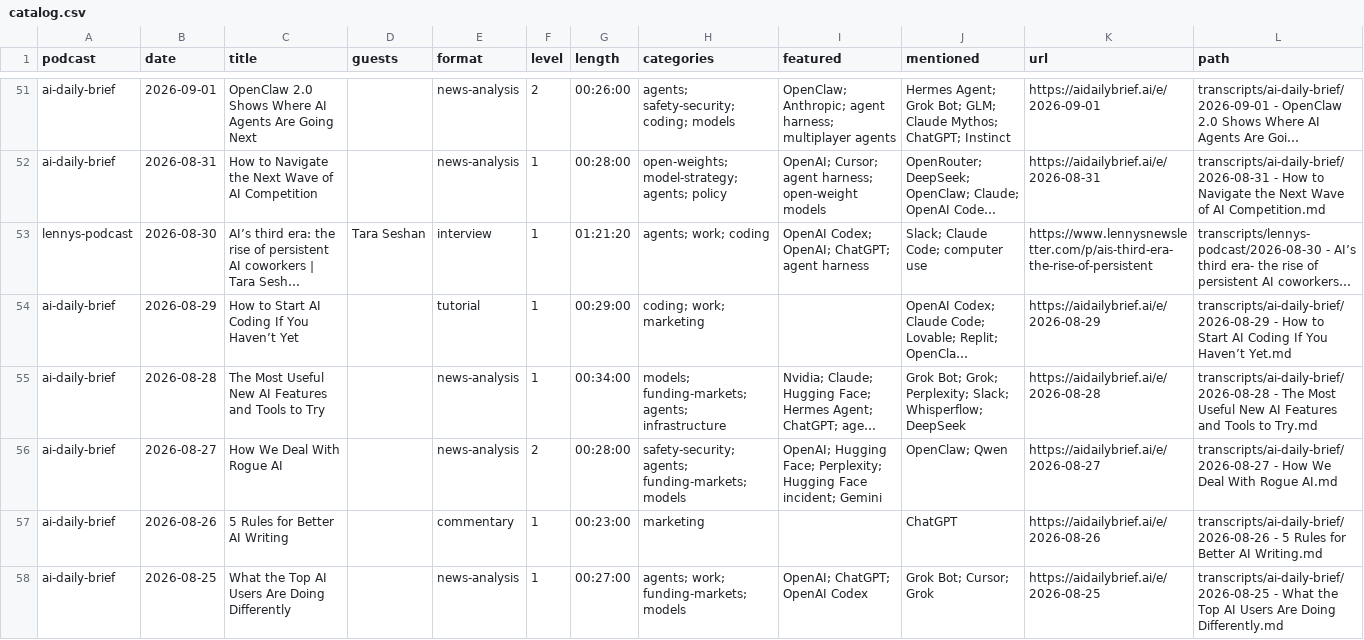
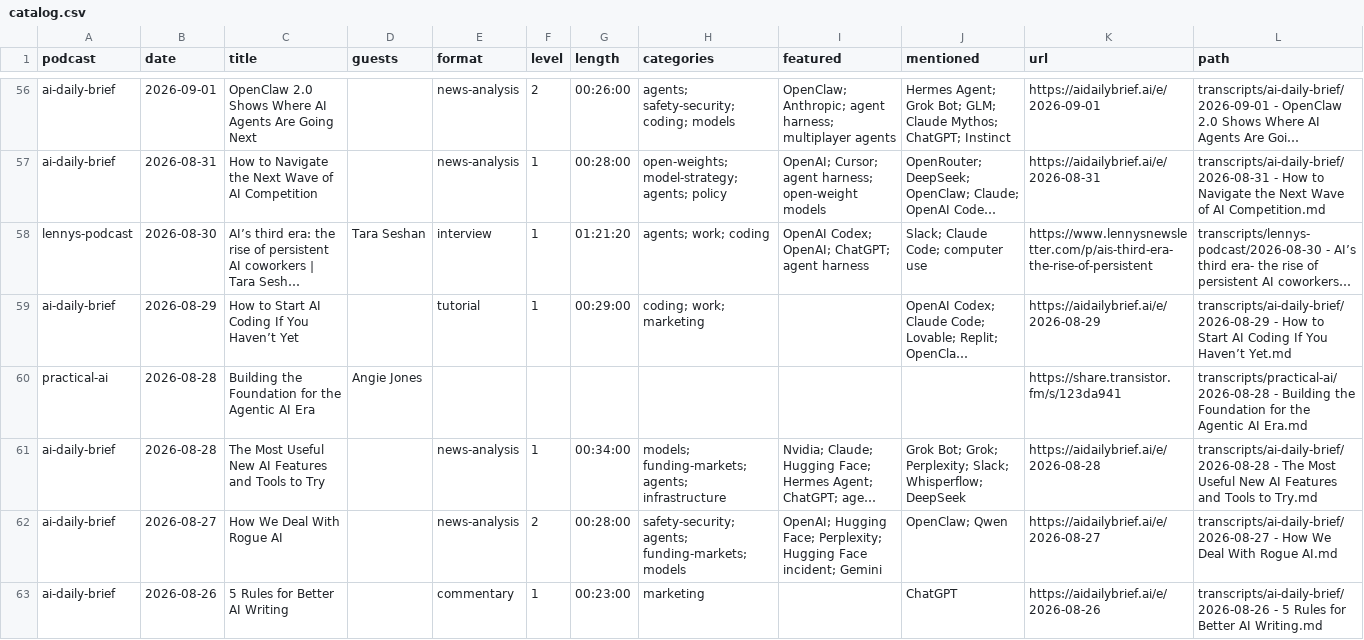
Before and after one commit to NikolasBM/PodScribe, a CSV file: catalog.csv, drawn as a sheet; only a part is shown, gaps mark what is left out; the shorter side is filled out with more unchanged rows; long unchanged cells end in …; the diff covers the shown part only; the diff names each change by its address in the sheet, - before the commit and + after, or states it on an @@ line.

```diff
--- a/catalog.csv
+++ b/catalog.csv
+row 60: practical-ai | 2026-08-28 | Building the Foundation for the Agentic AI Era | Angie Jones |  |  |  |  |  |  | https://share.transistor.fm/s/123da941 | transcripts/practical-ai/2026-08-28 - Building the Foundation for the Agentic AI Era.md
```
Also changed, not shown: 7 added rows elsewhere in this file, 11 other files.
